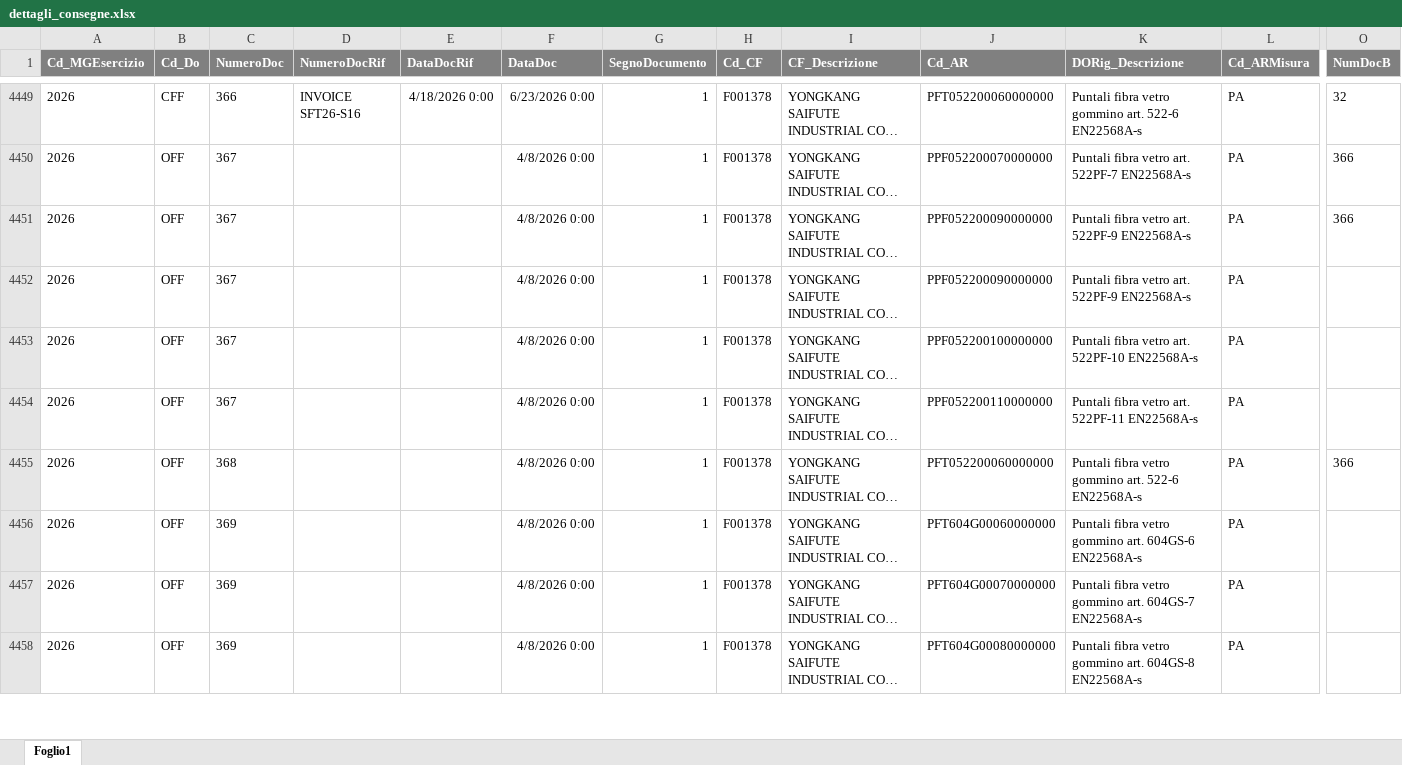
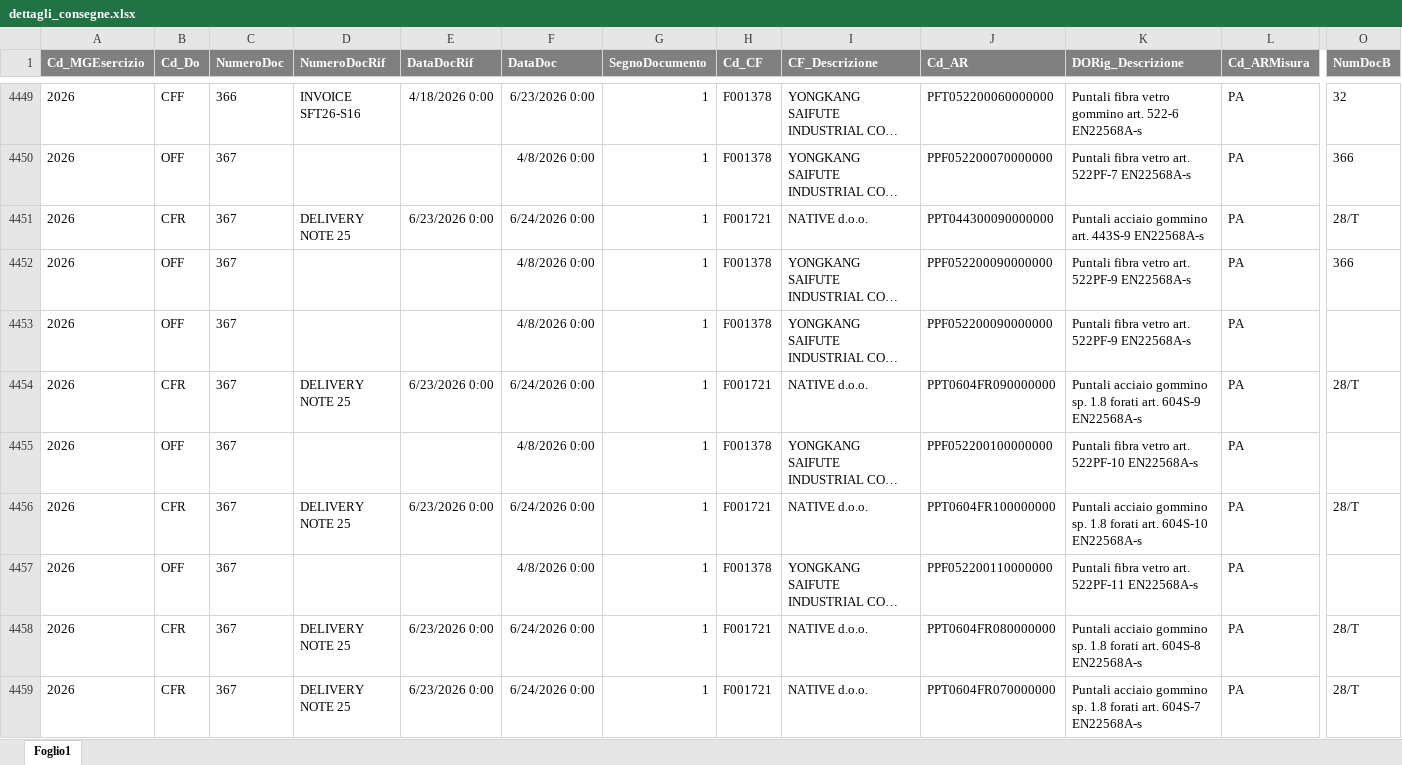
Before and after one commit to denis-safit/SAFiT, an Excel workbook: dettagli_consegne.xlsx, sheet Foglio1, drawn as a sheet; only a part is shown, gaps mark what is left out; the shorter side is filled out with more unchanged rows; long unchanged cells end in …; values as stored, in another font and other column widths than the file's, no borders; rows hold the shown columns only; the diff covers the shown part only; the diff names each change by its address in the sheet, - before the commit and + after, or states it on an @@ line.

```diff
--- a/dettagli_consegne.xlsx (sheet Foglio1)
+++ b/dettagli_consegne.xlsx (sheet Foglio1)
+row 4451: 2026 | CFR | 367 | DELIVERY NOTE 25 | 6/23/2026 0:00 | 6/24/2026 0:00 | 1 | F001721 | NATIVE d.o.o. | PPT044300090000000 | Puntali acciaio gommino art. 443S-9 EN22568A-s | PA | 28/T
+row 4454: 2026 | CFR | 367 | DELIVERY NOTE 25 | 6/23/2026 0:00 | 6/24/2026 0:00 | 1 | F001721 | NATIVE d.o.o. | PPT0604FR090000000 | Puntali acciaio gommino sp. 1.8 forati art. 604S-9 EN22568A-s | PA | 28/T
+row 4456: 2026 | CFR | 367 | DELIVERY NOTE 25 | 6/23/2026 0:00 | 6/24/2026 0:00 | 1 | F001721 | NATIVE d.o.o. | PPT0604FR100000000 | Puntali acciaio gommino sp. 1.8 forati art. 604S-10 EN22568A-s | PA | 28/T
+row 4458: 2026 | CFR | 367 | DELIVERY NOTE 25 | 6/23/2026 0:00 | 6/24/2026 0:00 | 1 | F001721 | NATIVE d.o.o. | PPT0604FR080000000 | Puntali acciaio gommino sp. 1.8 forati art. 604S-8 EN22568A-s | PA | 28/T
+row 4459: 2026 | CFR | 367 | DELIVERY NOTE 25 | 6/23/2026 0:00 | 6/24/2026 0:00 | 1 | F001721 | NATIVE d.o.o. | PPT0604FR070000000 | Puntali acciaio gommino sp. 1.8 forati art. 604S-7 EN22568A-s | PA | 28/T
```
Also changed, not shown: 9 added rows and 196 edited cells elsewhere in this sheet, Avanzamento_access.xlsx, btl_istruzioni.xlsx, 5 other files.
